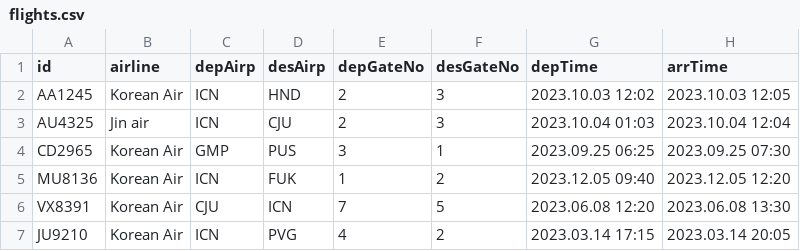
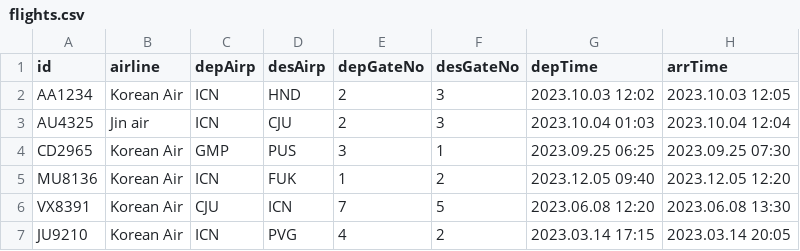
Before and after one commit to seungjoonH/KoreanAir, a CSV file: database/flights.csv, drawn as a sheet; only a part is shown.

```diff
--- a/database/flights.csv
+++ b/database/flights.csv
@@ -1,3 +1,3 @@
 id;airline;depAirp;desAirp;depGateNo;desGateNo;depTime;arrTime
-AA1245;Korean Air;ICN;HND;2;3;2023.10.03 12:02;2023.10.03 12:05
+AA1234;Korean Air;ICN;HND;2;3;2023.10.03 12:02;2023.10.03 12:05
 AU4325;Jin air;ICN;CJU;2;3;2023.10.04 01:03;2023.10.04 12:04
```
Also changed, not shown: 43 other files.
